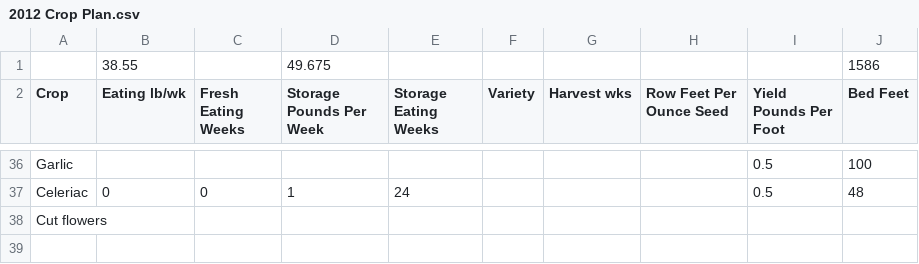
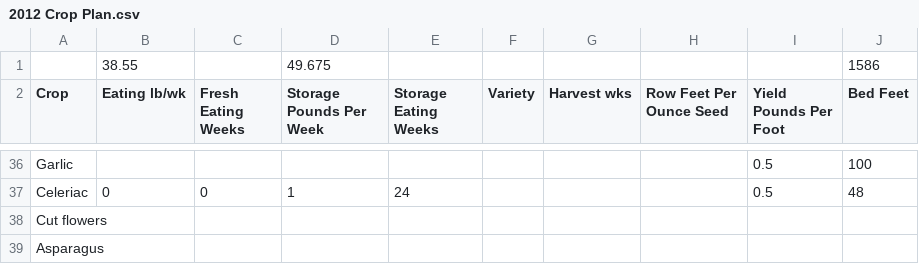
Before and after one commit to exarkun/farmplan, a CSV file: 2012 Crop Plan.csv, drawn as a sheet; only a part is shown, gaps mark what is left out.

Commit message:
Stick Asparagus on the crop plan too, just so as not to forget about it

```diff
--- a/2012 Crop Plan.csv
+++ b/2012 Crop Plan.csv
@@ -38 +38,2 @@ Celeriac,0,0,1,24,,,,0.5,48
 Cut flowers,,,,,,,,,
+Asparagus,,,,,,,,,
```
Also changed, not shown: 1 other file.
